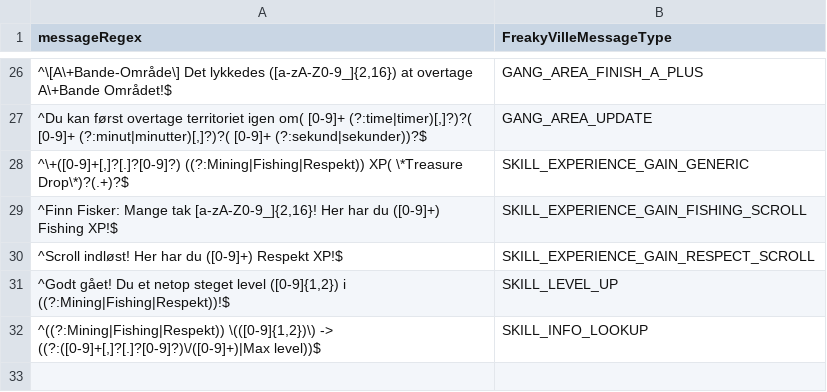
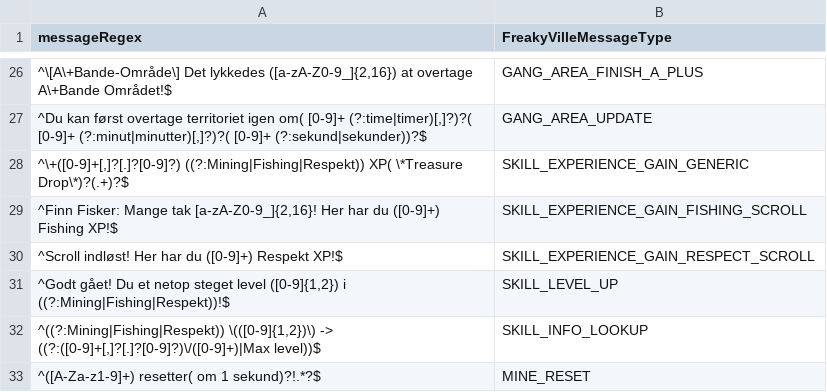
Before and after one commit to FreakyVille-Trademarket/Freakyville-Datahub, a TSV file: message/messages.tsv, drawn as a sheet; only a part is shown, gaps mark what is left out.

Commit message:
Update messages.tsv

```diff
--- a/message/messages.tsv
+++ b/message/messages.tsv
@@ -32 +32,2 @@ messageRegex	FreakyVilleMessageType
 ^((?:Mining|Fishing|Respekt)) \(([0-9]{1,2})\) -> ((?:([0-9]+[,]?[.]?[0-9]?)\/([0-9]+)|Max level))$	SKILL_INFO_LOOKUP
+^([A-Za-z1-9]+) resetter( om 1 sekund)?!.*?$	MINE_RESET
```
